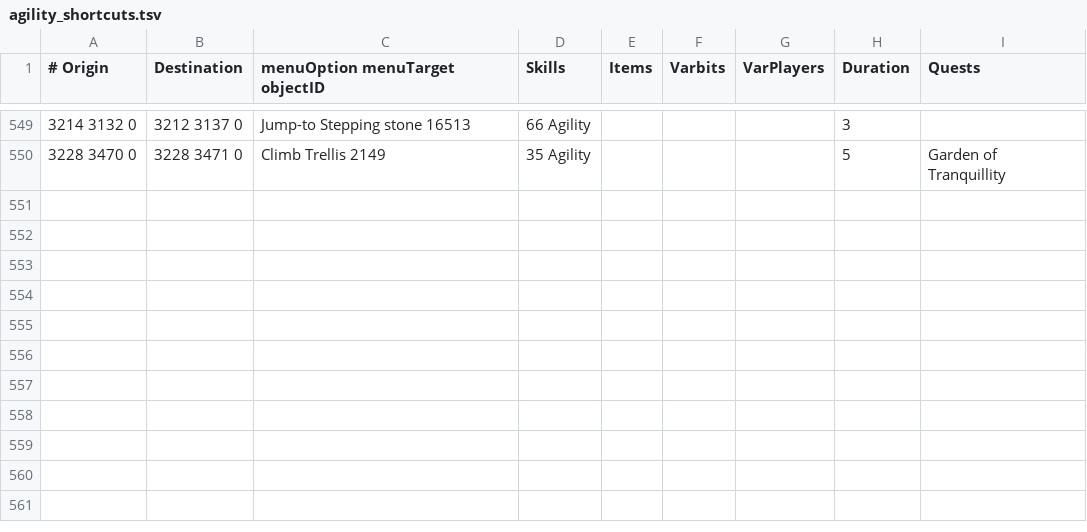
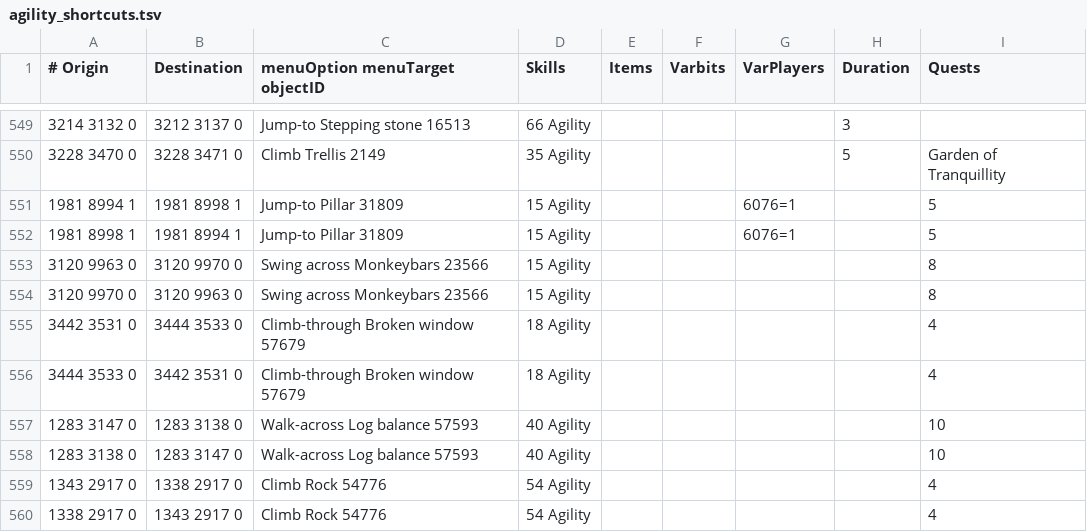
Before and after one commit to wvanderp/shortest-path, a TSV file: src/main/resources/transports/agility_shortcuts.tsv, drawn as a sheet; only a part is shown, gaps mark what is left out.

Commit message:
Refactor build.gradle to remove redundant mavenLocal() entry and update agility_shortcuts.tsv with new shortcuts and corrections

```diff
--- a/src/main/resources/transports/agility_shortcuts.tsv
+++ b/src/main/resources/transports/agility_shortcuts.tsv
@@ -550 +550,11 @@
 3228 3470 0	3228 3471 0	Climb Trellis 2149	35 Agility				5	Garden of Tranquillity
+1981 8994 1	1981 8998 1	Jump-to Pillar 31809	15 Agility			6076=1		5
+1981 8998 1	1981 8994 1	Jump-to Pillar 31809	15 Agility			6076=1		5
+3120 9963 0	3120 9970 0	Swing across Monkeybars 23566	15 Agility					8
+3120 9970 0	3120 9963 0	Swing across Monkeybars 23566	15 Agility					8
+3442 3531 0	3444 3533 0	Climb-through Broken window 57679	18 Agility					4
+3444 3533 0	3442 3531 0	Climb-through Broken window 57679	18 Agility					4
+1283 3147 0	1283 3138 0	Walk-across Log balance 57593	40 Agility					10
+1283 3138 0	1283 3147 0	Walk-across Log balance 57593	40 Agility					10
+1343 2917 0	1338 2917 0	Climb Rock 54776	54 Agility					4
+1338 2917 0	1343 2917 0	Climb Rock 54776	54 Agility					4
```
Also changed, not shown: 2 other files.
